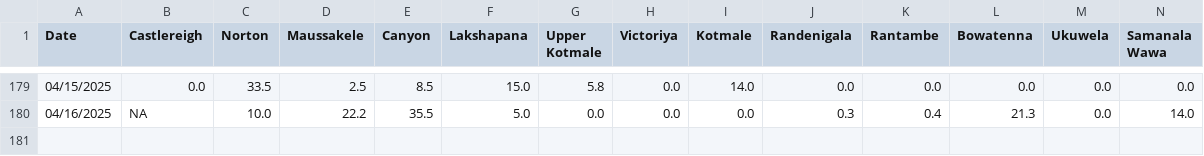
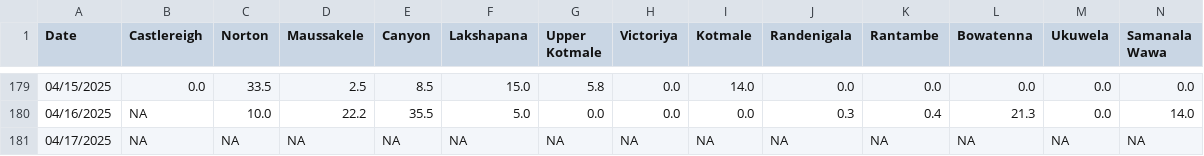
Before and after one commit to Metdata04/download_metdata, a CSV file: extracted_data/hydro_catchment_data.csv, drawn as a sheet; only a part is shown, gaps mark what is left out; rows hold the shown columns only; the diff names each change by its address in the sheet, - before the commit and + after, or states it on an @@ line.

Commit message:
Extracted hydro catchment data from climate update PDF

```diff
--- a/extracted_data/hydro_catchment_data.csv
+++ b/extracted_data/hydro_catchment_data.csv
+row 181: 04/17/2025 | NA | NA | NA | NA | NA | NA | NA | NA | NA | NA | NA | NA | NA
```
